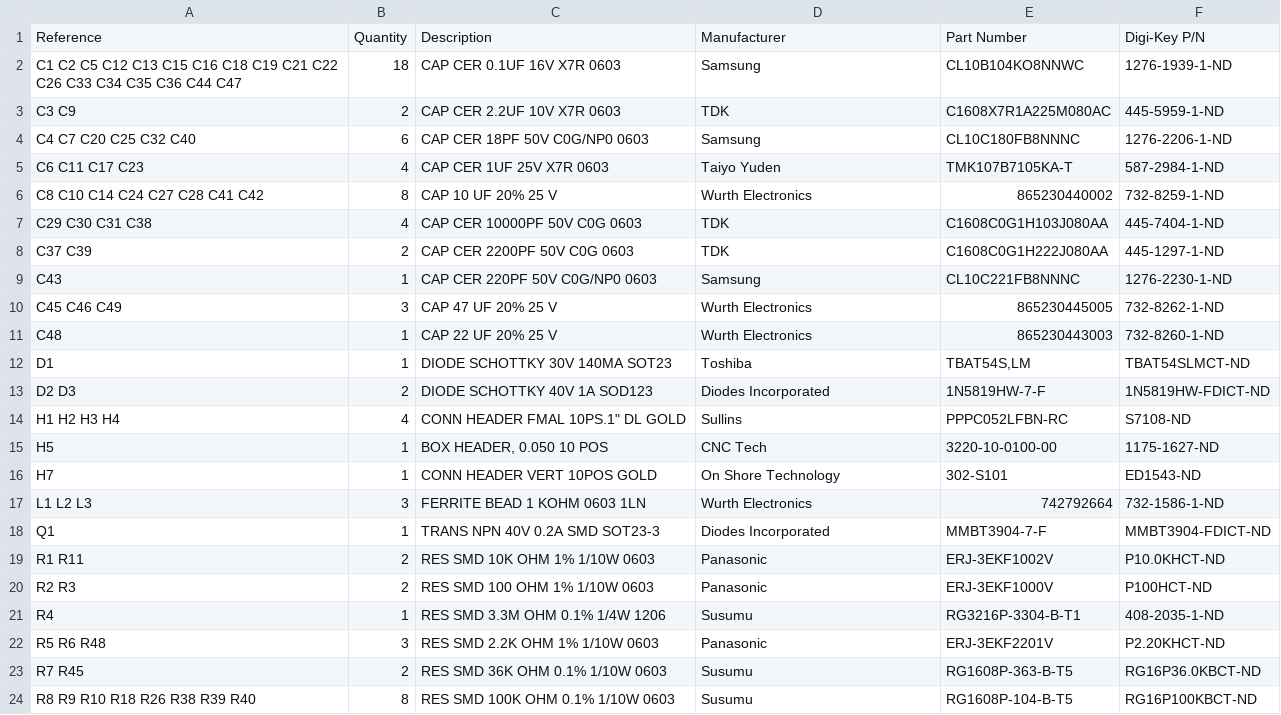
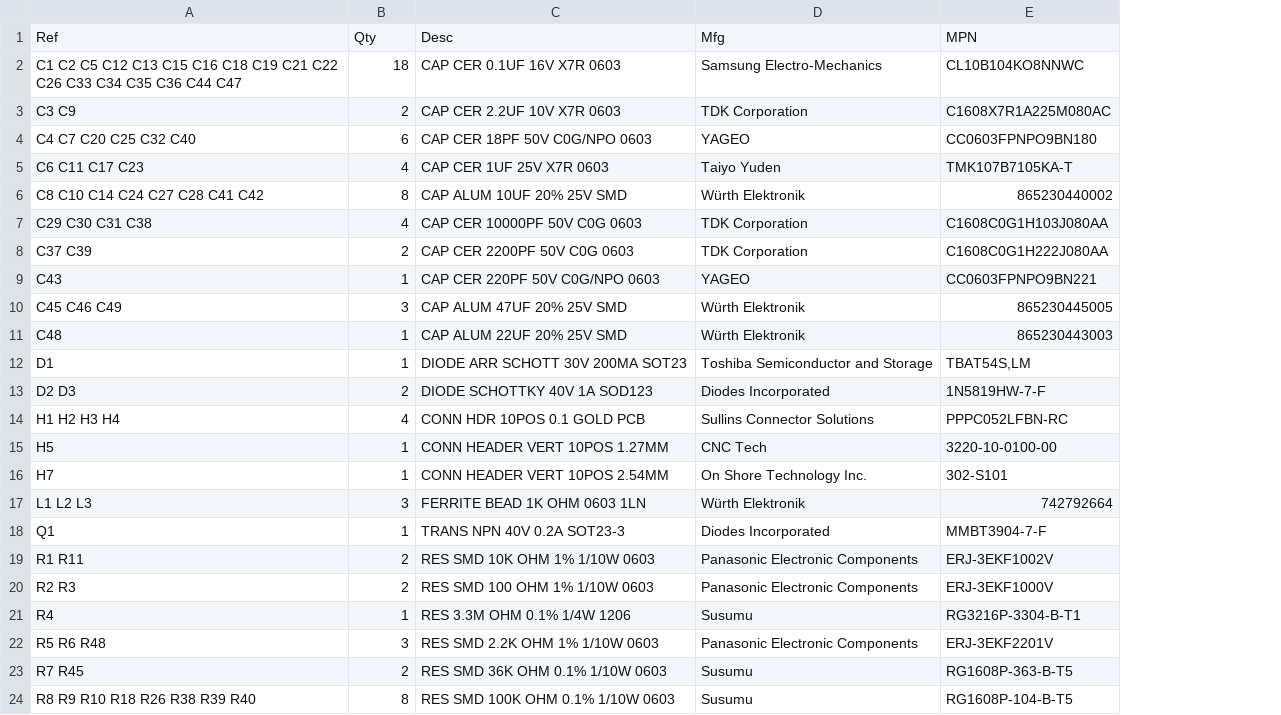
Before and after one commit to loglow/uRings_SE, a CSV file: uRings_SE_Main_Board_BOM.csv, drawn as a sheet; only a part is shown; removed rows and columns are numbered as before the commit, all else as after; the diff covers the shown part only; the diff names each change by its address in the sheet, - before the commit and + after, or states it on an @@ line.

```diff
--- a/uRings_SE_Main_Board_BOM.csv
+++ b/uRings_SE_Main_Board_BOM.csv
-column F, rows 2-24: 1276-1939-1-ND | 445-5959-1-ND | 1276-2206-1-ND | 587-2984-1-ND | 732-8259-1-ND | 445-7404-1-ND | 445-1297-1-ND | 1276-2230-1-ND | 732-8262-1-ND | 732-8260-1-ND | TBAT54SLMCT-ND | 1N5819HW-FDICT-ND | S7108-ND | 1175-1627-ND | ED1543-ND | 732-1586-1-ND | MMBT3904-FDICT-ND | P10.0KHCT-ND | P100HCT-ND | 408-2035-1-ND | P2.20KHCT-ND | RG16P36.0KBCT-ND | RG16P100KBCT-ND
-row 1: Reference | Quantity | Description | Manufacturer | Part Number | Digi-Key P/N
+row 1: Ref | Qty | Desc | Mfg | MPN
-D2: Samsung
+D2: Samsung Electro-Mechanics
-D3: TDK
+D3: TDK Corporation
-C4: CAP CER 18PF 50V C0G/NP0 0603
+C4: CAP CER 18PF 50V C0G/NPO 0603
-D4: Samsung
+D4: YAGEO
-E4: CL10C180FB8NNNC
+E4: CC0603FPNPO9BN180
-C6: CAP 10 UF 20% 25 V
+C6: CAP ALUM 10UF 20% 25V SMD
-D6: Wurth Electronics
+D6: Würth Elektronik
-D7:D8: TDK
+D7:D8: TDK Corporation
-C9: CAP CER 220PF 50V C0G/NP0 0603
+C9: CAP CER 220PF 50V C0G/NPO 0603
-D9: Samsung
+D9: YAGEO
-E9: CL10C221FB8NNNC
+E9: CC0603FPNPO9BN221
-C10: CAP 47 UF 20% 25 V
+C10: CAP ALUM 47UF 20% 25V SMD
-D10:D11: Wurth Electronics
+D10:D11: Würth Elektronik
-C11: CAP 22 UF 20% 25 V
+C11: CAP ALUM 22UF 20% 25V SMD
-C12: DIODE SCHOTTKY 30V 140MA SOT23
+C12: DIODE ARR SCHOTT 30V 200MA SOT23
-D12: Toshiba
+D12: Toshiba Semiconductor and Storage
-C14: CONN HEADER FMAL 10PS.1" DL GOLD
+C14: CONN HDR 10POS 0.1 GOLD PCB
-D14: Sullins
+D14: Sullins Connector Solutions
-C15: BOX HEADER, 0.050 10 POS
+C15: CONN HEADER VERT 10POS 1.27MM
-C16: CONN HEADER VERT 10POS GOLD
+C16: CONN HEADER VERT 10POS 2.54MM
-D16: On Shore Technology
+D16: On Shore Technology Inc.
-C17: FERRITE BEAD 1 KOHM 0603 1LN
+C17: FERRITE BEAD 1K OHM 0603 1LN
-D17: Wurth Electronics
+D17: Würth Elektronik
-C18: TRANS NPN 40V 0.2A SMD SOT23-3
+C18: TRANS NPN 40V 0.2A SOT23-3
-D19:D20: Panasonic
+D19:D20: Panasonic Electronic Components
-C21: RES SMD 3.3M OHM 0.1% 1/4W 1206
+C21: RES 3.3M OHM 0.1% 1/4W 1206
-D22: Panasonic
+D22: Panasonic Electronic Components
```
Also changed, not shown: 14 edited cells elsewhere in this file, uRings_SE_Control_Board_BOM.csv, uRings_SE_Main_Board_XYR.csv, 17 other files.
